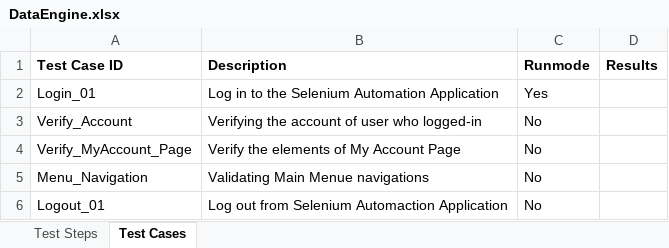
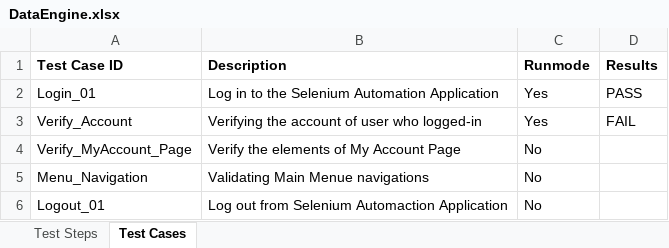
Before and after one commit to arjunesh/Keywordframework, an Excel workbook: target/test-classes/dataEngine/DataEngine.xlsx, sheet Test Cases, drawn as a sheet; values as stored, in another font and other column widths than the file's, no borders; conditional formats not drawn; the diff names each change by its address in the sheet, - before the commit and + after, or states it on an @@ line.

```diff
--- a/target/test-classes/dataEngine/DataEngine.xlsx (sheet Test Cases)
+++ b/target/test-classes/dataEngine/DataEngine.xlsx (sheet Test Cases)
-D2 (Results): (empty)
+D2 (Results): PASS
-C3 (Runmode): No
+C3 (Runmode): Yes
-D3 (Results): (empty)
+D3 (Results): FAIL
```
Also changed, not shown: sheet Test Steps, 32 other files.
